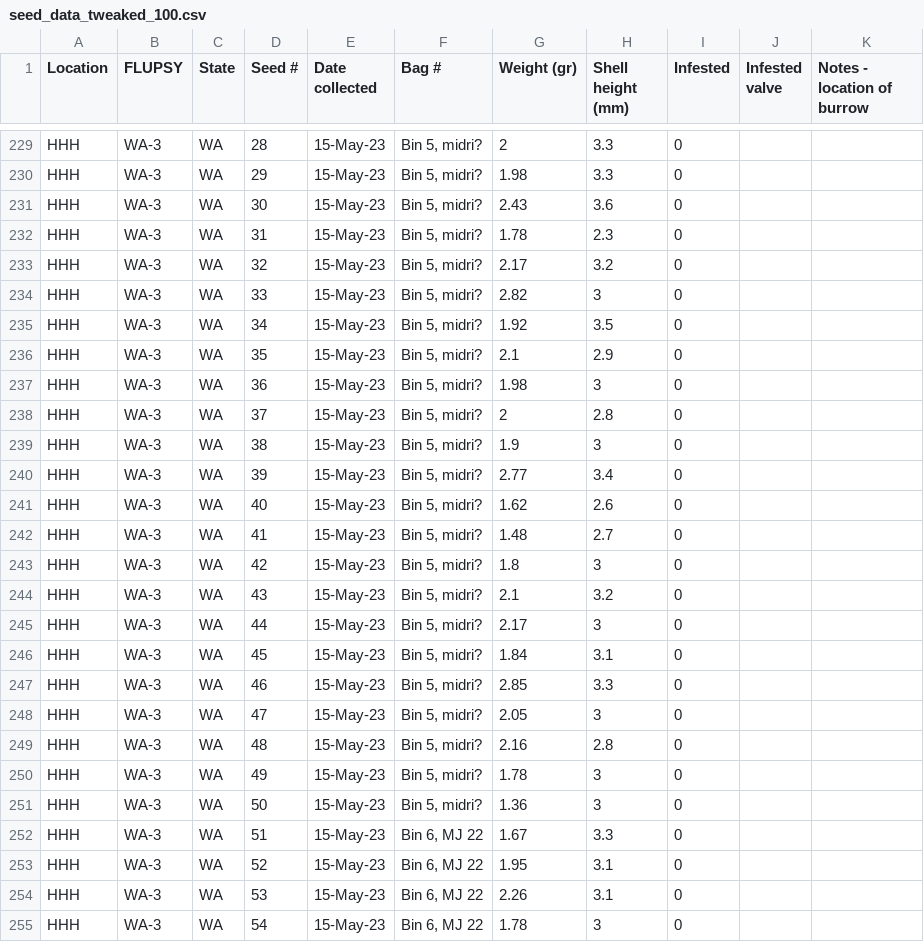
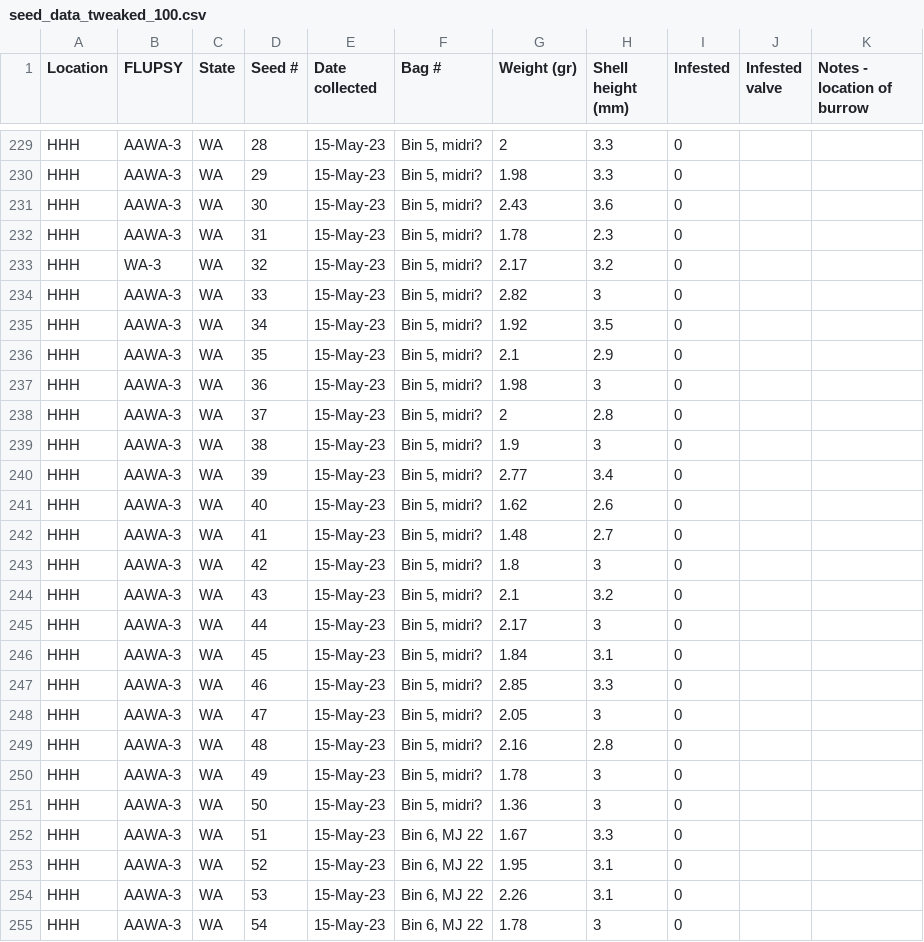
Before and after one commit to wood-lab/Martinelli-et-al._Seed, a CSV file: seed_data_tweaked_100.csv, drawn as a sheet; only a part is shown, gaps mark what is left out; the diff covers the shown part only; the diff names each change by its address in the sheet, - before the commit and + after, or states it on an @@ line.

Commit message:
Update seed_data_tweaked_100.csv
ADDED AA in front of WA-3 to make all model comparisons against this FLUPSY

```diff
--- a/seed_data_tweaked_100.csv
+++ b/seed_data_tweaked_100.csv
-B229:B232 (FLUPSY): WA-3
+B229:B232 (FLUPSY): AAWA-3
-B234:B255 (FLUPSY): WA-3
+B234:B255 (FLUPSY): AAWA-3
```
Also changed, not shown: 73 edited cells elsewhere in this file.
